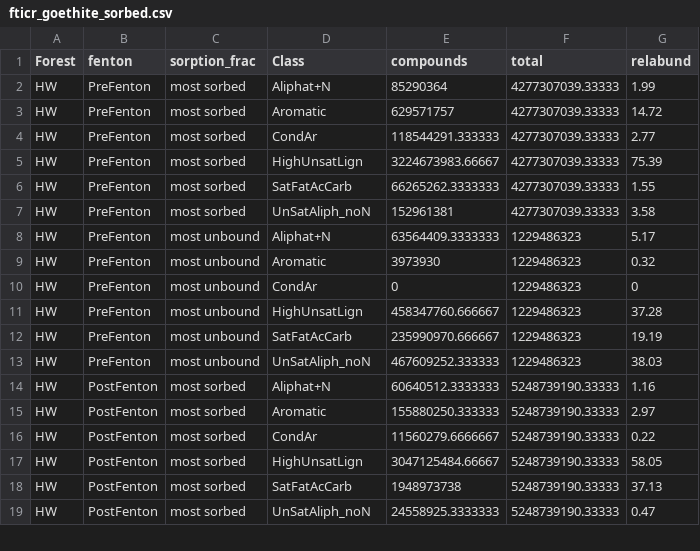
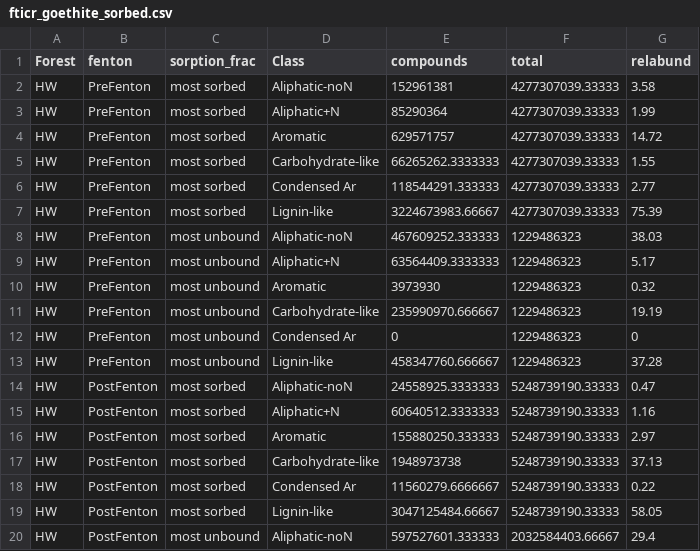
Before and after one commit to kaizadp/fenton_adsorption_SOM, a CSV file: fticr/fticr_goethite_sorbed.csv, drawn as a sheet; only a part is shown; the diff covers the shown part only.

```diff
--- a/fticr/fticr_goethite_sorbed.csv
+++ b/fticr/fticr_goethite_sorbed.csv
@@ -1,19 +1,20 @@
 "Forest","fenton","sorption_frac","Class","compounds","total","relabund"
-"HW","PreFenton","most sorbed","Aliphat+N",85290364,4277307039.33333,1.99
+"HW","PreFenton","most sorbed","Aliphatic-noN",152961381,4277307039.33333,3.58
+"HW","PreFenton","most sorbed","Aliphatic+N",85290364,4277307039.33333,1.99
 "HW","PreFenton","most sorbed","Aromatic",629571757,4277307039.33333,14.72
-"HW","PreFenton","most sorbed","CondAr",118544291.333333,4277307039.33333,2.77
-"HW","PreFenton","most sorbed","HighUnsatLign",3224673983.66667,4277307039.33333,75.39
-"HW","PreFenton","most sorbed","SatFatAcCarb",66265262.3333333,4277307039.33333,1.55
-"HW","PreFenton","most sorbed","UnSatAliph_noN",152961381,4277307039.33333,3.58
-"HW","PreFenton","most unbound","Aliphat+N",63564409.3333333,1229486323,5.17
+"HW","PreFenton","most sorbed","Carbohydrate-like",66265262.3333333,4277307039.33333,1.55
+"HW","PreFenton","most sorbed","Condensed Ar",118544291.333333,4277307039.33333,2.77
+"HW","PreFenton","most sorbed","Lignin-like",3224673983.66667,4277307039.33333,75.39
+"HW","PreFenton","most unbound","Aliphatic-noN",467609252.333333,1229486323,38.03
+"HW","PreFenton","most unbound","Aliphatic+N",63564409.3333333,1229486323,5.17
 "HW","PreFenton","most unbound","Aromatic",3973930,1229486323,0.32
-"HW","PreFenton","most unbound","CondAr",0,1229486323,0
-"HW","PreFenton","most unbound","HighUnsatLign",458347760.666667,1229486323,37.28
-"HW","PreFenton","most unbound","SatFatAcCarb",235990970.666667,1229486323,19.19
-"HW","PreFenton","most unbound","UnSatAliph_noN",467609252.333333,1229486323,38.03
-"HW","PostFenton","most sorbed","Aliphat+N",60640512.3333333,5248739190.33333,1.16
+"HW","PreFenton","most unbound","Carbohydrate-like",235990970.666667,1229486323,19.19
+"HW","PreFenton","most unbound","Condensed Ar",0,1229486323,0
+"HW","PreFenton","most unbound","Lignin-like",458347760.666667,1229486323,37.28
+"HW","PostFenton","most sorbed","Aliphatic-noN",24558925.3333333,5248739190.33333,0.47
+"HW","PostFenton","most sorbed","Aliphatic+N",60640512.3333333,5248739190.33333,1.16
 "HW","PostFenton","most sorbed","Aromatic",155880250.333333,5248739190.33333,2.97
-"HW","PostFenton","most sorbed","CondAr",11560279.6666667,5248739190.33333,0.22
-"HW","PostFenton","most sorbed","HighUnsatLign",3047125484.66667,5248739190.33333,58.05
-"HW","PostFenton","most sorbed","SatFatAcCarb",1948973738,5248739190.33333,37.13
-"HW","PostFenton","most sorbed","UnSatAliph_noN",24558925.3333333,5248739190.33333,0.47
+"HW","PostFenton","most sorbed","Carbohydrate-like",1948973738,5248739190.33333,37.13
+"HW","PostFenton","most sorbed","Condensed Ar",11560279.6666667,5248739190.33333,0.22
+"HW","PostFenton","most sorbed","Lignin-like",3047125484.66667,5248739190.33333,58.05
+"HW","PostFenton","most unbound","Aliphatic-noN",597527601.333333,2032584403.66667,29.4
```
Also changed, not shown: 6 added rows, 7 removed rows and 31 edited cells elsewhere in this file, fticr/fticr_meta.csv, fticr/fticr_relative_abundance.csv, 9 other files.
